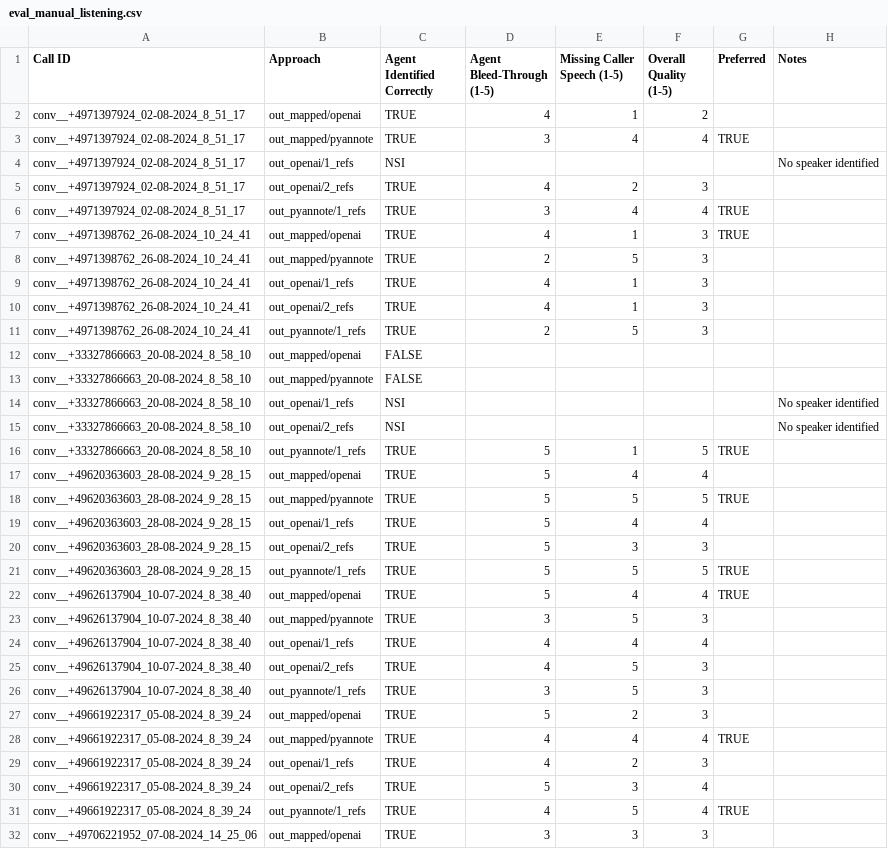
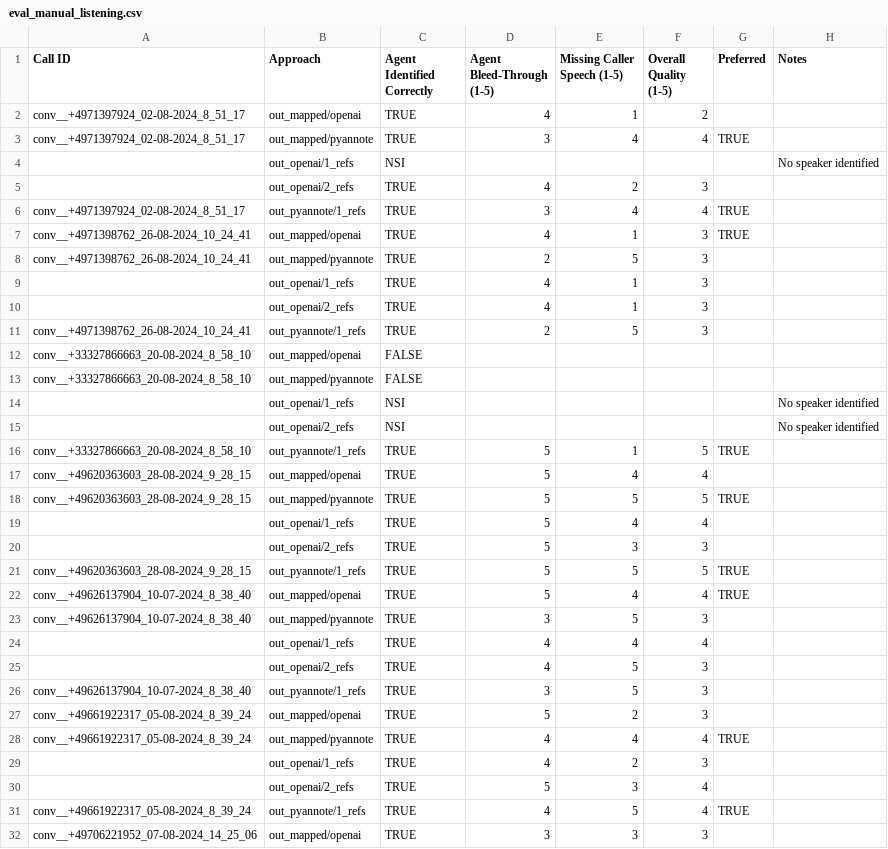
Before and after one commit to jemaie/emotion-detection-analysis, a CSV file: diarizer/eval_manual_listening.csv, drawn as a sheet; only a part is shown; the diff covers the shown part only.

Commit message:
adj diarizer and introduce sepformer

```diff
--- a/diarizer/eval_manual_listening.csv
+++ b/diarizer/eval_manual_listening.csv
@@ -3,4 +3,4 @@ conv__+4971397924_02-08-2024_8_51_17;out_mapped/openai;TRUE;4;1;2;;
 conv__+4971397924_02-08-2024_8_51_17;out_mapped/pyannote;TRUE;3;4;4;TRUE;
-conv__+4971397924_02-08-2024_8_51_17;out_openai/1_refs;NSI;;;;;No speaker identified
-conv__+4971397924_02-08-2024_8_51_17;out_openai/2_refs;TRUE;4;2;3;;
+;out_openai/1_refs;NSI;;;;;No speaker identified
+;out_openai/2_refs;TRUE;4;2;3;;
 conv__+4971397924_02-08-2024_8_51_17;out_pyannote/1_refs;TRUE;3;4;4;TRUE;
@@ -8,4 +8,4 @@ conv__+4971398762_26-08-2024_10_24_41;out_mapped/openai;TRUE;4;1;3;TRUE;
 conv__+4971398762_26-08-2024_10_24_41;out_mapped/pyannote;TRUE;2;5;3;;
-conv__+4971398762_26-08-2024_10_24_41;out_openai/1_refs;TRUE;4;1;3;;
-conv__+4971398762_26-08-2024_10_24_41;out_openai/2_refs;TRUE;4;1;3;;
+;out_openai/1_refs;TRUE;4;1;3;;
+;out_openai/2_refs;TRUE;4;1;3;;
 conv__+4971398762_26-08-2024_10_24_41;out_pyannote/1_refs;TRUE;2;5;3;;
@@ -13,4 +13,4 @@ conv__+33327866663_20-08-2024_8_58_10;out_mapped/openai;FALSE;;;;;
 conv__+33327866663_20-08-2024_8_58_10;out_mapped/pyannote;FALSE;;;;;
-conv__+33327866663_20-08-2024_8_58_10;out_openai/1_refs;NSI;;;;;No speaker identified
-conv__+33327866663_20-08-2024_8_58_10;out_openai/2_refs;NSI;;;;;No speaker identified
+;out_openai/1_refs;NSI;;;;;No speaker identified
+;out_openai/2_refs;NSI;;;;;No speaker identified
 conv__+33327866663_20-08-2024_8_58_10;out_pyannote/1_refs;TRUE;5;1;5;TRUE;
@@ -18,4 +18,4 @@ conv__+49620363603_28-08-2024_9_28_15;out_mapped/openai;TRUE;5;4;4;;
 conv__+49620363603_28-08-2024_9_28_15;out_mapped/pyannote;TRUE;5;5;5;TRUE;
-conv__+49620363603_28-08-2024_9_28_15;out_openai/1_refs;TRUE;5;4;4;;
-conv__+49620363603_28-08-2024_9_28_15;out_openai/2_refs;TRUE;5;3;3;;
+;out_openai/1_refs;TRUE;5;4;4;;
+;out_openai/2_refs;TRUE;5;3;3;;
 conv__+49620363603_28-08-2024_9_28_15;out_pyannote/1_refs;TRUE;5;5;5;TRUE;
@@ -23,4 +23,4 @@ conv__+49626137904_10-07-2024_8_38_40;out_mapped/openai;TRUE;5;4;4;TRUE;
 conv__+49626137904_10-07-2024_8_38_40;out_mapped/pyannote;TRUE;3;5;3;;
-conv__+49626137904_10-07-2024_8_38_40;out_openai/1_refs;TRUE;4;4;4;;
-conv__+49626137904_10-07-2024_8_38_40;out_openai/2_refs;TRUE;4;5;3;;
+;out_openai/1_refs;TRUE;4;4;4;;
+;out_openai/2_refs;TRUE;4;5;3;;
 conv__+49626137904_10-07-2024_8_38_40;out_pyannote/1_refs;TRUE;3;5;3;;
@@ -28,4 +28,4 @@ conv__+49661922317_05-08-2024_8_39_24;out_mapped/openai;TRUE;5;2;3;;
 conv__+49661922317_05-08-2024_8_39_24;out_mapped/pyannote;TRUE;4;4;4;TRUE;
-conv__+49661922317_05-08-2024_8_39_24;out_openai/1_refs;TRUE;4;2;3;;
-conv__+49661922317_05-08-2024_8_39_24;out_openai/2_refs;TRUE;5;3;4;;
+;out_openai/1_refs;TRUE;4;2;3;;
+;out_openai/2_refs;TRUE;5;3;4;;
 conv__+49661922317_05-08-2024_8_39_24;out_pyannote/1_refs;TRUE;4;5;4;TRUE;
```
Also changed, not shown: 2 edited cells elsewhere in this file, diarizer/eval_caller_segments.csv, diarizer/eval_num_speakers.csv, 6 other files.
